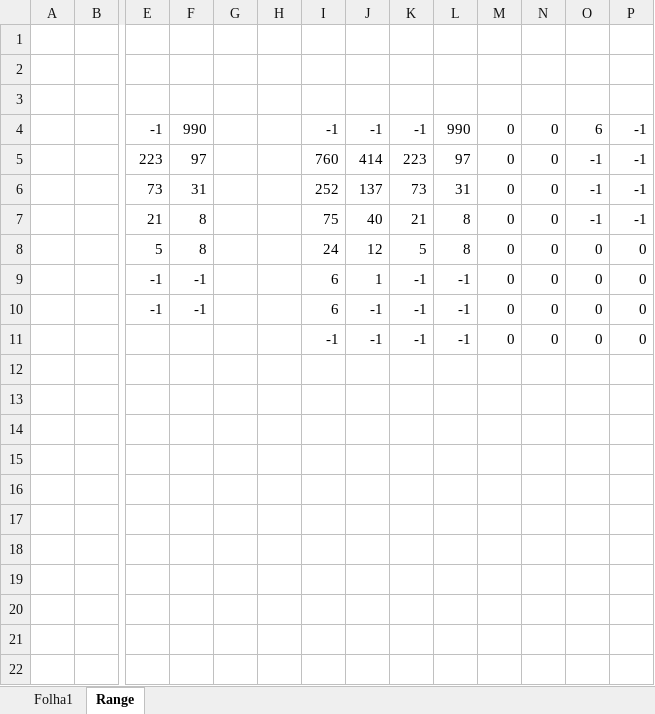
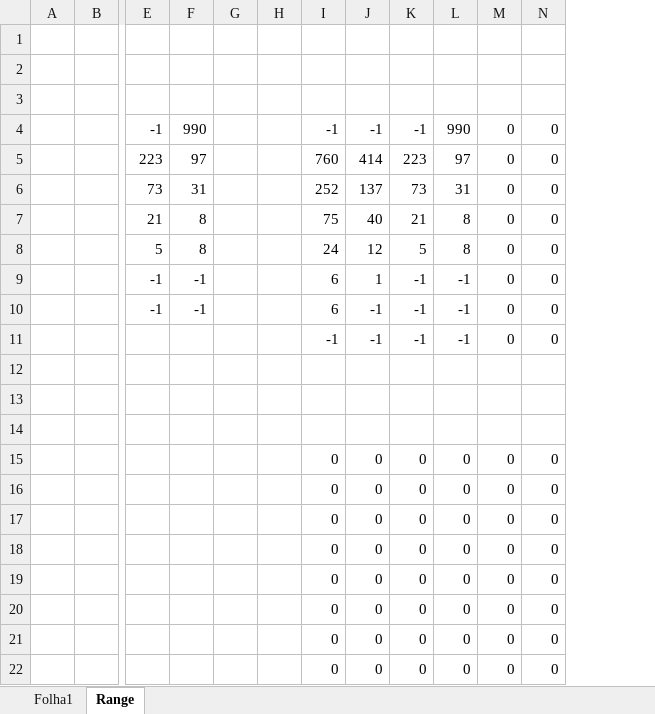
Before and after one commit to duartefdias/Machine-Learning-IST, an Excel workbook: Lab2/table1.xlsx, sheet Range, drawn as a sheet; only a part is shown, gaps mark what is left out; values as stored, in another font and other column widths than the file's, no borders; removed rows and columns are numbered as before the commit, all else as after; rows hold the shown columns only; the diff names each change by its address in the sheet, - before the commit and + after, or states it on an @@ line.

```diff
--- a/Lab2/table1.xlsx (sheet Range)
+++ b/Lab2/table1.xlsx (sheet Range)
-column O, rows 4-11: 6 | -1 | -1 | -1 | 0 | 0 | 0 | 0
-column P, rows 4-11: -1 | -1 | -1 | -1 | 0 | 0 | 0 | 0
+row 12: (empty)
+row 13: (empty)
+row 14: (empty)
+row 15:  |  |  |  |  |  | 0 | 0 | 0 | 0 | 0 | 0
+row 16:  |  |  |  |  |  | 0 | 0 | 0 | 0 | 0 | 0
+row 17:  |  |  |  |  |  | 0 | 0 | 0 | 0 | 0 | 0
+row 18:  |  |  |  |  |  | 0 | 0 | 0 | 0 | 0 | 0
+row 19:  |  |  |  |  |  | 0 | 0 | 0 | 0 | 0 | 0
+row 20:  |  |  |  |  |  | 0 | 0 | 0 | 0 | 0 | 0
+row 21:  |  |  |  |  |  | 0 | 0 | 0 | 0 | 0 | 0
+row 22:  |  |  |  |  |  | 0 | 0 | 0 | 0 | 0 | 0
```
Also changed, not shown: 6 other files.
